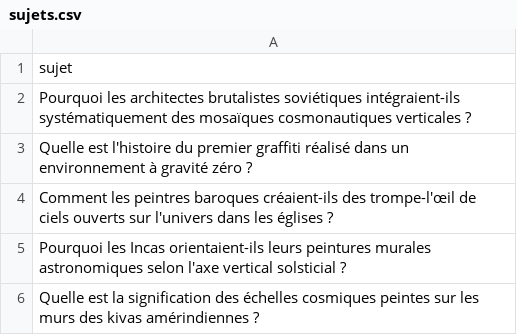
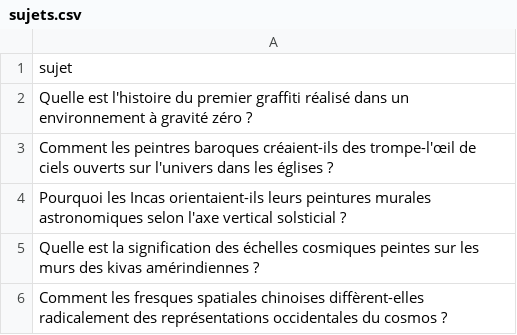
Before and after one commit to Metalosmose21/Espace-2, a CSV file: sujets.csv, drawn as a sheet; only a part is shown; the shorter side is filled out with more unchanged rows.

```diff
--- a/sujets.csv
+++ b/sujets.csv
@@ -1,3 +1,2 @@
 sujet
-Pourquoi les architectes brutalistes soviétiques intégraient-ils systématiquement des mosaïques cosmonautiques verticales ?
 Quelle est l'histoire du premier graffiti réalisé dans un environnement à gravité zéro ?
```
Also changed, not shown: sujets_traites.csv.
